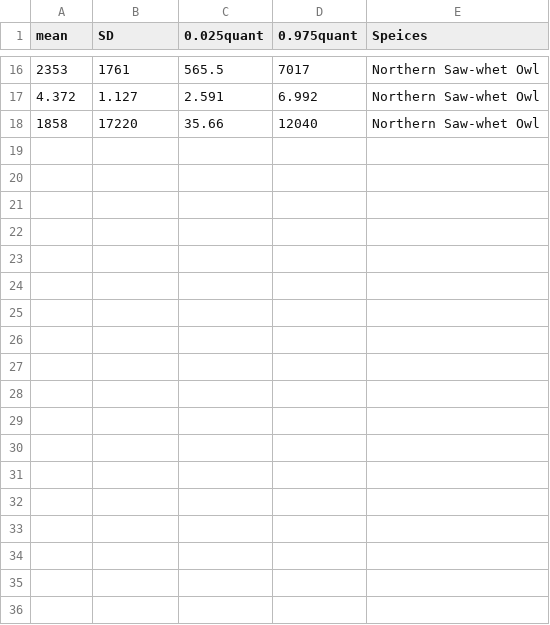
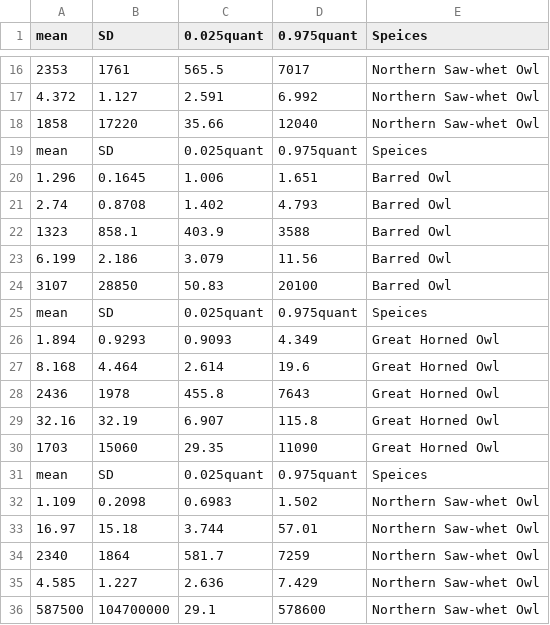
Before and after one commit to DMEthier/Atlantic-NOS, a CSV file: output/2019.Random_Summary.csv, drawn as a sheet; only a part is shown, gaps mark what is left out; the diff names each change by its address in the sheet, - before the commit and + after, or states it on an @@ line.

```diff
--- a/output/2019.Random_Summary.csv
+++ b/output/2019.Random_Summary.csv
+row 19: mean | SD | 0.025quant | 0.975quant | Speices
+row 20: 1.296 | 0.1645 | 1.006 | 1.651 | Barred Owl
+row 21: 2.74 | 0.8708 | 1.402 | 4.793 | Barred Owl
+row 22: 1323 | 858.1 | 403.9 | 3588 | Barred Owl
+row 23: 6.199 | 2.186 | 3.079 | 11.56 | Barred Owl
+row 24: 3107 | 28850 | 50.83 | 20100 | Barred Owl
+row 25: mean | SD | 0.025quant | 0.975quant | Speices
+row 26: 1.894 | 0.9293 | 0.9093 | 4.349 | Great Horned Owl
+row 27: 8.168 | 4.464 | 2.614 | 19.6 | Great Horned Owl
+row 28: 2436 | 1978 | 455.8 | 7643 | Great Horned Owl
+row 29: 32.16 | 32.19 | 6.907 | 115.8 | Great Horned Owl
+row 30: 1703 | 15060 | 29.35 | 11090 | Great Horned Owl
+row 31: mean | SD | 0.025quant | 0.975quant | Speices
+row 32: 1.109 | 0.2098 | 0.6983 | 1.502 | Northern Saw-whet Owl
+row 33: 16.97 | 15.18 | 3.744 | 57.01 | Northern Saw-whet Owl
+row 34: 2340 | 1864 | 581.7 | 7259 | Northern Saw-whet Owl
+row 35: 4.585 | 1.227 | 2.636 | 7.429 | Northern Saw-whet Owl
+row 36: 587500 | 104700000 | 29.1 | 578600 | Northern Saw-whet Owl
```
Also changed, not shown: output/2019.Barred Owl.PosteriorSummary.csv, output/2019.SpeciesRouteCountSummary.csv, 37 other files.
